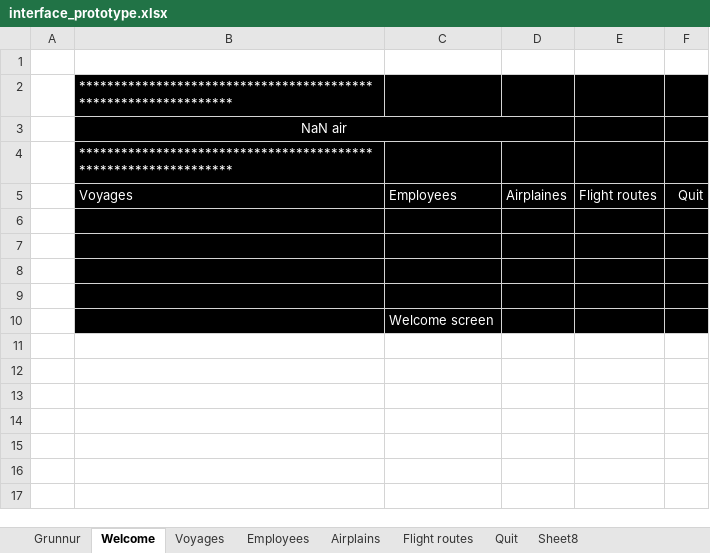
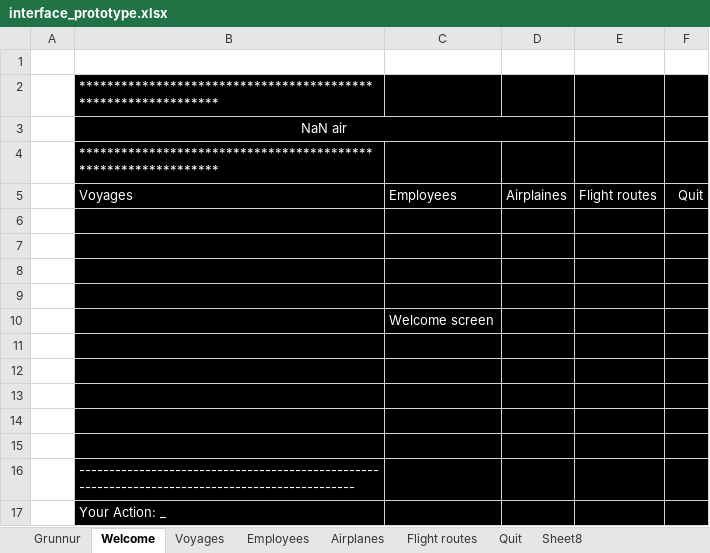
Before and after one commit to RunarVestmann/verklegtnamskeid1, an Excel workbook: documentation/interface_prototype.xlsx, sheet Welcome, drawn as a sheet; values as stored, in another font and other column widths than the file's, no borders; the diff names each change by its address in the sheet, - before the commit and + after, or states it on an @@ line.

```diff
--- a/documentation/interface_prototype.xlsx (sheet Welcome)
+++ b/documentation/interface_prototype.xlsx (sheet Welcome)
-sheet tab: Airplains
+sheet tab: Airplanes
-B2: ****************************************************************
+B2: **************************************************************
-B4: ****************************************************************
+B4: **************************************************************
+row 11: (empty)
+row 12: (empty)
+row 13: (empty)
+row 14: (empty)
+row 15: (empty)
+row 16:  | ------------------------------------------------------------------------------------------------
+row 17:  | Your Action: _
```
Also changed, not shown: sheet Employees, sheet Voyages, sheet Grunnur, sheet Quit, sheet Airplanes, sheet Flight routes, other sheet tabs.
